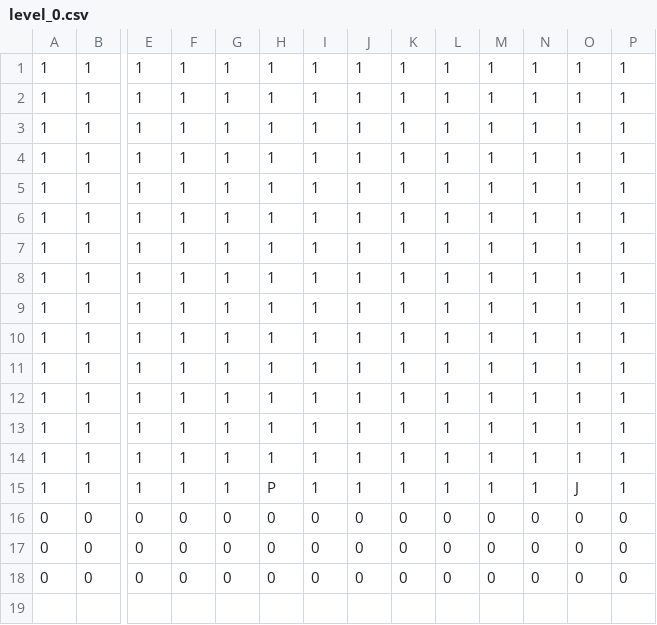
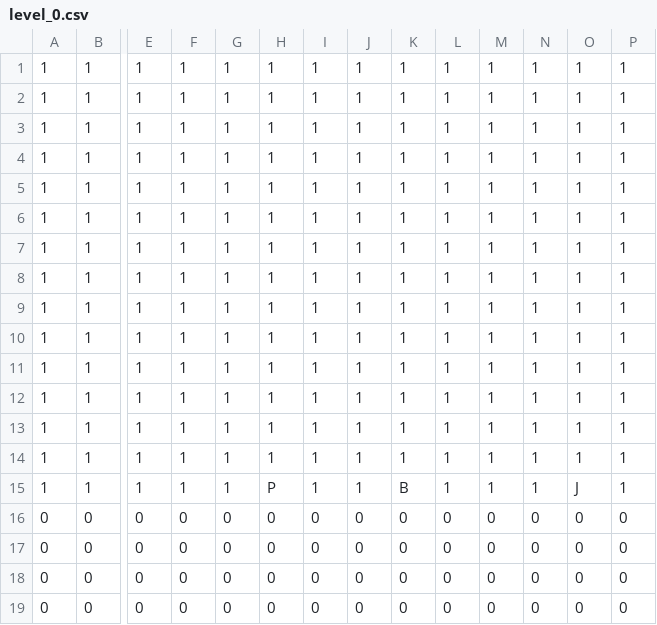
Before and after one commit to garydu21/Geometry_Dash, a CSV file: maps/level_0.csv, drawn as a sheet; only a part is shown, gaps mark what is left out; rows hold the shown columns only; the diff names each change by its address in the sheet, - before the commit and + after, or states it on an @@ line.

```diff
--- a/maps/level_0.csv
+++ b/maps/level_0.csv
-K15: 1
+K15: B
+row 16: 0 | 0 | 0 | 0 | 0 | 0 | 0 | 0 | 0 | 0 | 0 | 0 | 0 | 0
```
Also changed, not shown: 8 other files.
